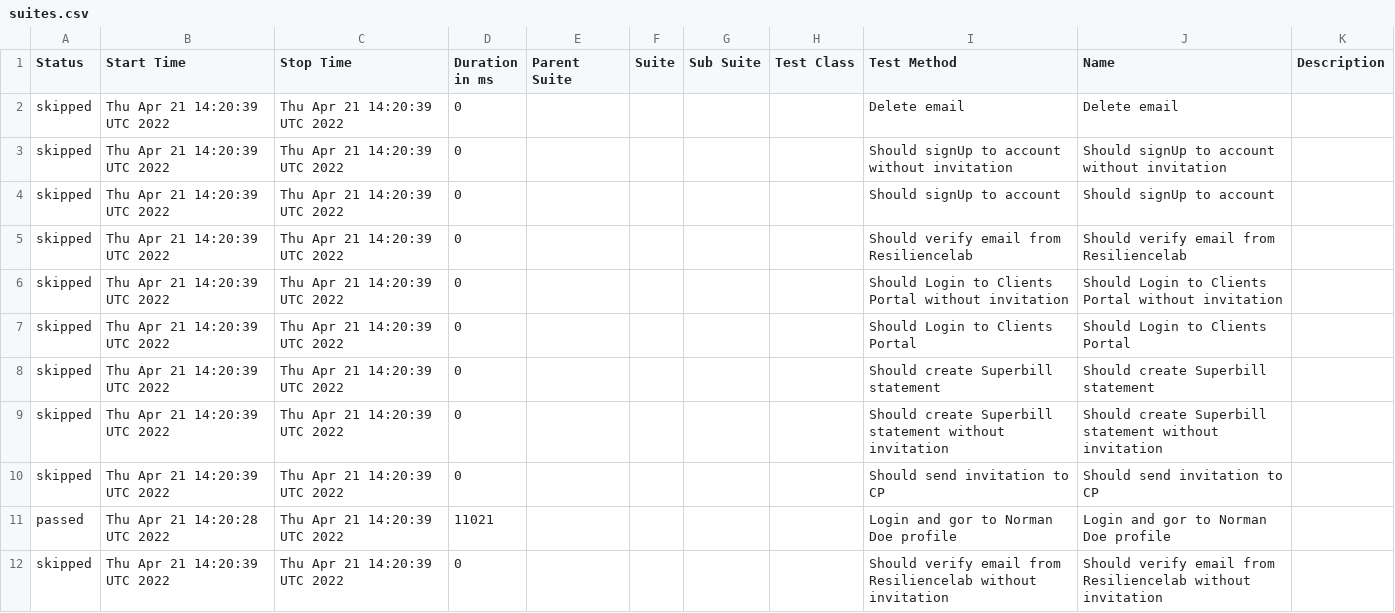
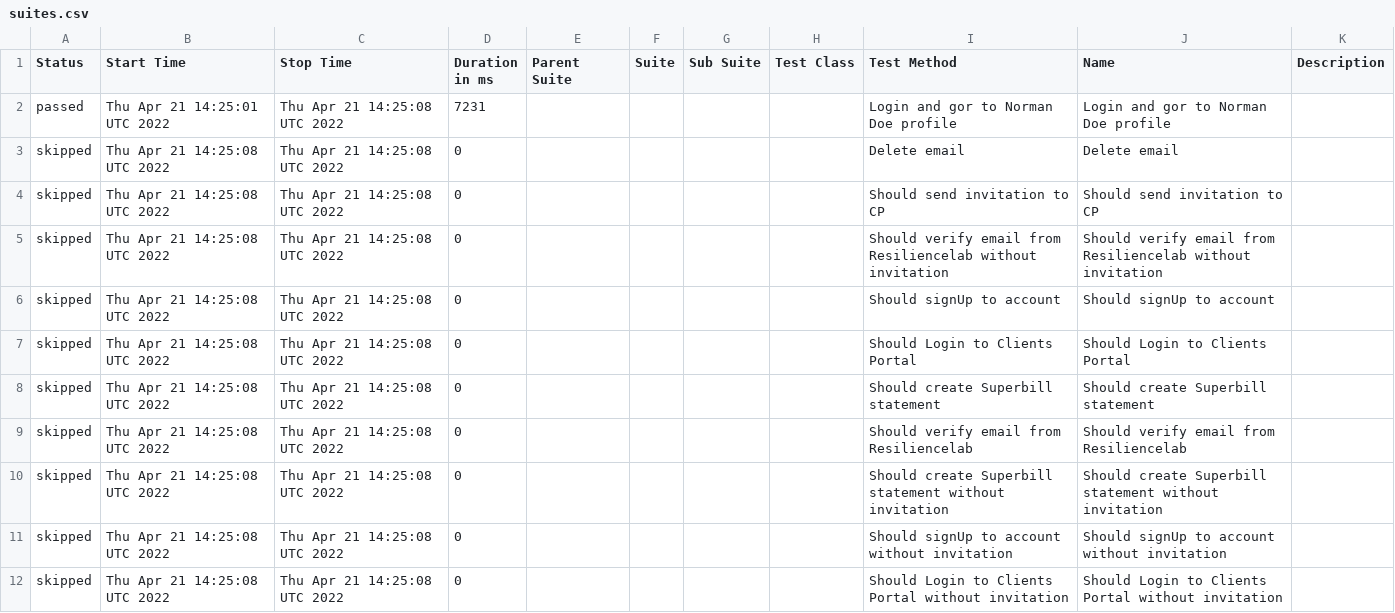
Before and after one commit to Resilience-Lab/allure, a CSV file: data/suites.csv, drawn as a sheet.

Commit message:
Update from https://github.com/Resilience-Lab/webautomation/commit/88590f795b8a186e2b463cf21dc164f0629afc10

```diff
--- a/data/suites.csv
+++ b/data/suites.csv
@@ -1,12 +1,12 @@
 "Status","Start Time","Stop Time","Duration in ms","Parent Suite","Suite","Sub Suite","Test Class","Test Method","Name","Description"
-"skipped","Thu Apr 21 14:20:39 UTC 2022","Thu Apr 21 14:20:39 UTC 2022","0","","","","","Delete email","Delete email",""
-"skipped","Thu Apr 21 14:20:39 UTC 2022","Thu Apr 21 14:20:39 UTC 2022","0","","","","","Should signUp to account without invitation","Should signUp to account without invitation",""
-"skipped","Thu Apr 21 14:20:39 UTC 2022","Thu Apr 21 14:20:39 UTC 2022","0","","","","","Should signUp to account","Should signUp to account",""
-"skipped","Thu Apr 21 14:20:39 UTC 2022","Thu Apr 21 14:20:39 UTC 2022","0","","","","","Should verify email from Resiliencelab","Should verify email from Resiliencelab",""
-"skipped","Thu Apr 21 14:20:39 UTC 2022","Thu Apr 21 14:20:39 UTC 2022","0","","","","","Should Login to Clients Portal without invitation","Should Login to Clients Portal without invitation",""
-"skipped","Thu Apr 21 14:20:39 UTC 2022","Thu Apr 21 14:20:39 UTC 2022","0","","","","","Should Login to Clients Portal","Should Login to Clients Portal",""
-"skipped","Thu Apr 21 14:20:39 UTC 2022","Thu Apr 21 14:20:39 UTC 2022","0","","","","","Should create Superbill statement","Should create Superbill statement",""
-"skipped","Thu Apr 21 14:20:39 UTC 2022","Thu Apr 21 14:20:39 UTC 2022","0","","","","","Should create Superbill statement without invitation","Should create Superbill statement without invitation",""
-"skipped","Thu Apr 21 14:20:39 UTC 2022","Thu Apr 21 14:20:39 UTC 2022","0","","","","","Should send invitation to CP","Should send invitation to CP",""
-"passed","Thu Apr 21 14:20:28 UTC 2022","Thu Apr 21 14:20:39 UTC 2022","11021","","","","","Login and gor to Norman Doe profile","Login and gor to Norman Doe profile",""
-"skipped","Thu Apr 21 14:20:39 UTC 2022","Thu Apr 21 14:20:39 UTC 2022","0","","","","","Should verify email from Resiliencelab without invitation","Should verify email from Resiliencelab without invitation",""
+"passed","Thu Apr 21 14:25:01 UTC 2022","Thu Apr 21 14:25:08 UTC 2022","7231","","","","","Login and gor to Norman Doe profile","Login and gor to Norman Doe profile",""
+"skipped","Thu Apr 21 14:25:08 UTC 2022","Thu Apr 21 14:25:08 UTC 2022","0","","","","","Delete email","Delete email",""
+"skipped","Thu Apr 21 14:25:08 UTC 2022","Thu Apr 21 14:25:08 UTC 2022","0","","","","","Should send invitation to CP","Should send invitation to CP",""
+"skipped","Thu Apr 21 14:25:08 UTC 2022","Thu Apr 21 14:25:08 UTC 2022","0","","","","","Should verify email from Resiliencelab without invitation","Should verify email from Resiliencelab without invitation",""
+"skipped","Thu Apr 21 14:25:08 UTC 2022","Thu Apr 21 14:25:08 UTC 2022","0","","","","","Should signUp to account","Should signUp to account",""
+"skipped","Thu Apr 21 14:25:08 UTC 2022","Thu Apr 21 14:25:08 UTC 2022","0","","","","","Should Login to Clients Portal","Should Login to Clients Portal",""
+"skipped","Thu Apr 21 14:25:08 UTC 2022","Thu Apr 21 14:25:08 UTC 2022","0","","","","","Should create Superbill statement","Should create Superbill statement",""
+"skipped","Thu Apr 21 14:25:08 UTC 2022","Thu Apr 21 14:25:08 UTC 2022","0","","","","","Should verify email from Resiliencelab","Should verify email from Resiliencelab",""
+"skipped","Thu Apr 21 14:25:08 UTC 2022","Thu Apr 21 14:25:08 UTC 2022","0","","","","","Should create Superbill statement without invitation","Should create Superbill statement without invitation",""
+"skipped","Thu Apr 21 14:25:08 UTC 2022","Thu Apr 21 14:25:08 UTC 2022","0","","","","","Should signUp to account without invitation","Should signUp to account without invitation",""
+"skipped","Thu Apr 21 14:25:08 UTC 2022","Thu Apr 21 14:25:08 UTC 2022","0","","","","","Should Login to Clients Portal without invitation","Should Login to Clients Portal without invitation",""
```
Also changed, not shown: 24 other files.
